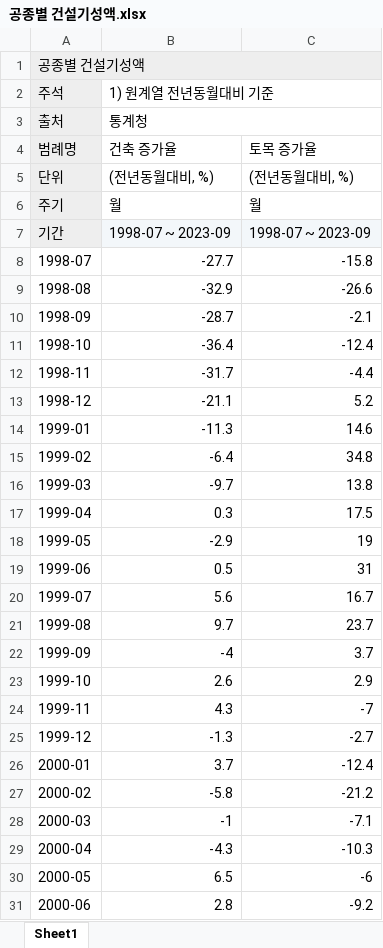
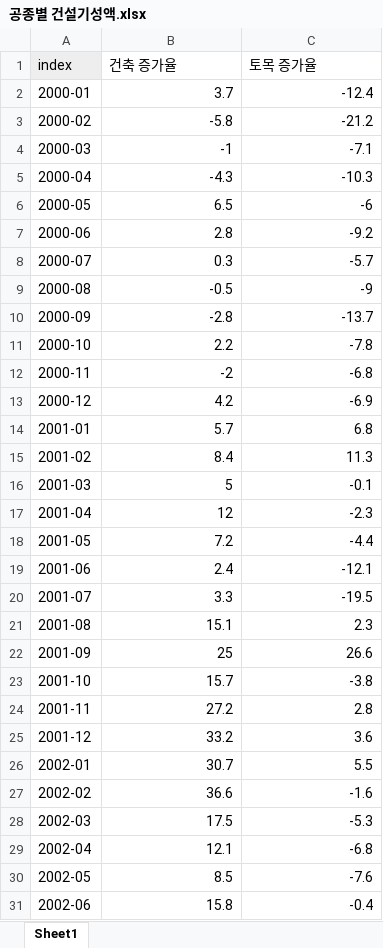
Before and after one commit to Tommylee1013/EconomicCycle, an Excel workbook: Data/Investment/공종별 건설기성액.xlsx, sheet Sheet1, drawn as a sheet; only a part is shown; the shorter side is filled out with more unchanged rows; values as stored, in another font and other column widths than the file's, no borders; removed rows and columns are numbered as before the commit, all else as after; the diff names each change by its address in the sheet, - before the commit and + after, or states it on an @@ line.

```diff
--- a/Data/Investment/공종별 건설기성액.xlsx (sheet Sheet1)
+++ b/Data/Investment/공종별 건설기성액.xlsx (sheet Sheet1)
-row 1: 공종별 건설기성액
-row 2: 주석 | 1) 원계열 전년동월대비 기준
-row 3: 출처 | 통계청
-A1: 범례명
+A1: index
-row 5: 단위 | (전년동월대비, %) | (전년동월대비, %)
-row 6: 주기 | 월 | 월
-row 7: 기간 | 1998-07 ~ 2023-09 | 1998-07 ~ 2023-09
-row 8: 1998-07 | -27.7 | -15.8
-row 9: 1998-08 | -32.9 | -26.6
-row 10: 1998-09 | -28.7 | -2.1
-row 11: 1998-10 | -36.4 | -12.4
-row 12: 1998-11 | -31.7 | -4.4
-row 13: 1998-12 | -21.1 | 5.2
-row 14: 1999-01 | -11.3 | 14.6
-row 15: 1999-02 | -6.4 | 34.8
-row 16: 1999-03 | -9.7 | 13.8
-row 17: 1999-04 | 0.3 | 17.5
-row 18: 1999-05 | -2.9 | 19
-row 19: 1999-06 | 0.5 | 31
-row 20: 1999-07 | 5.6 | 16.7
-row 21: 1999-08 | 9.7 | 23.7
-row 22: 1999-09 | -4 | 3.7
-row 23: 1999-10 | 2.6 | 2.9
-row 24: 1999-11 | 4.3 | -7
-row 25: 1999-12 | -1.3 | -2.7
```
Also changed, not shown: Data/International_trade/export_import.xlsx, Data/Investment/건설기성액.xlsx, 28 other files.
